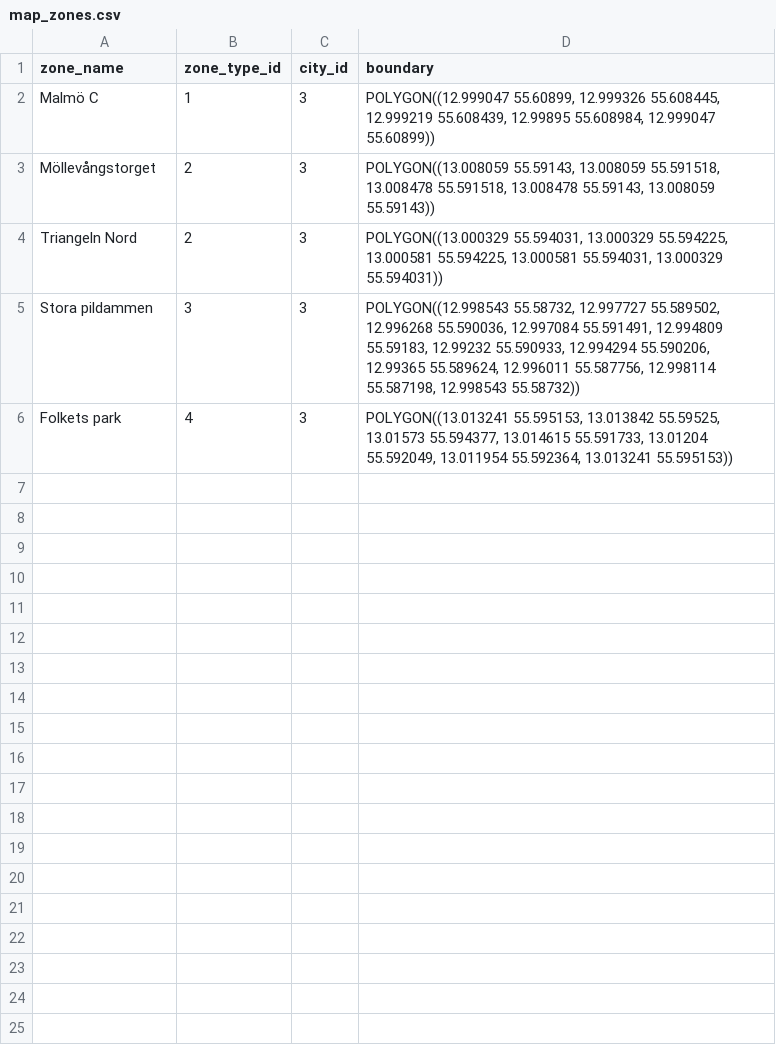
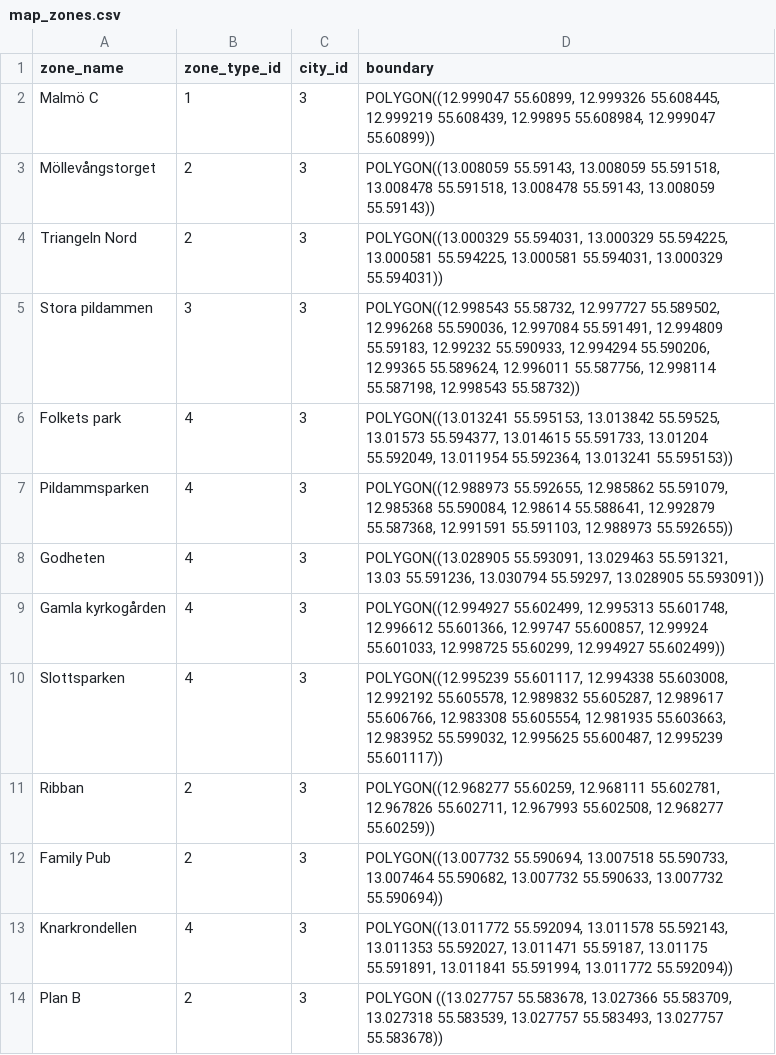
Before and after one commit to Scooty-Doo/scooty-doo-backend, a CSV file: database/mock_data/data/generated/map_zones.csv, drawn as a sheet.

Commit message:
Add a couple of zones for Malmo

```diff
--- a/database/mock_data/data/generated/map_zones.csv
+++ b/database/mock_data/data/generated/map_zones.csv
@@ -6 +6,9 @@ Stora pildammen,3,3,"POLYGON((12.998543 55.58732, 12.997727 55.589502, 12.996268
 Folkets park,4,3,"POLYGON((13.013241 55.595153, 13.013842 55.59525, 13.01573 55.594377, 13.014615 55.591733, 13.01204 55.592049, 13.011954 55.592364, 13.013241 55.595153))"
+Pildammsparken,4,3,"POLYGON((12.988973 55.592655, 12.985862 55.591079, 12.985368 55.590084, 12.98614 55.588641, 12.992879 55.587368, 12.991591 55.591103, 12.988973 55.592655))"
+Godheten,4,3,"POLYGON((13.028905 55.593091, 13.029463 55.591321, 13.03 55.591236, 13.030794 55.59297, 13.028905 55.593091))"
+Gamla kyrkogården,4,3,"POLYGON((12.994927 55.602499, 12.995313 55.601748, 12.996612 55.601366, 12.99747 55.600857, 12.99924 55.601033, 12.998725 55.60299, 12.994927 55.602499))"
+Slottsparken,4,3,"POLYGON((12.995239 55.601117, 12.994338 55.603008, 12.992192 55.605578, 12.989832 55.605287, 12.989617 55.606766, 12.983308 55.605554, 12.981935 55.603663, 12.983952 55.599032, 12.995625 55.600487, 12.995239 55.601117))"
+Ribban,2,3,"POLYGON((12.968277 55.60259, 12.968111 55.602781, 12.967826 55.602711, 12.967993 55.602508, 12.968277 55.60259))"
+Family Pub,2,3,"POLYGON((13.007732 55.590694, 13.007518 55.590733, 13.007464 55.590682, 13.007732 55.590633, 13.007732 55.590694))"
+Knarkrondellen,4,3,"POLYGON((13.011772 55.592094, 13.011578 55.592143, 13.011353 55.592027, 13.011471 55.59187, 13.01175 55.591891, 13.011841 55.591994, 13.011772 55.592094))"
+Plan B,2,3,"POLYGON ((13.027757 55.583678, 13.027366 55.583709, 13.027318 55.583539, 13.027757 55.583493, 13.027757 55.583678))"
```
